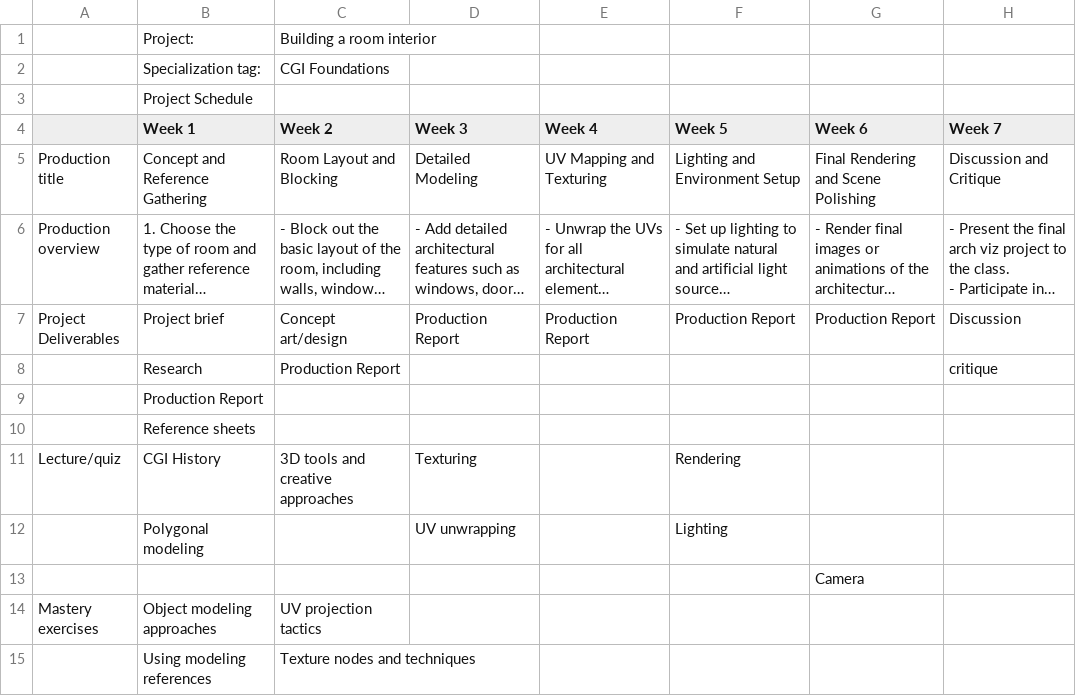
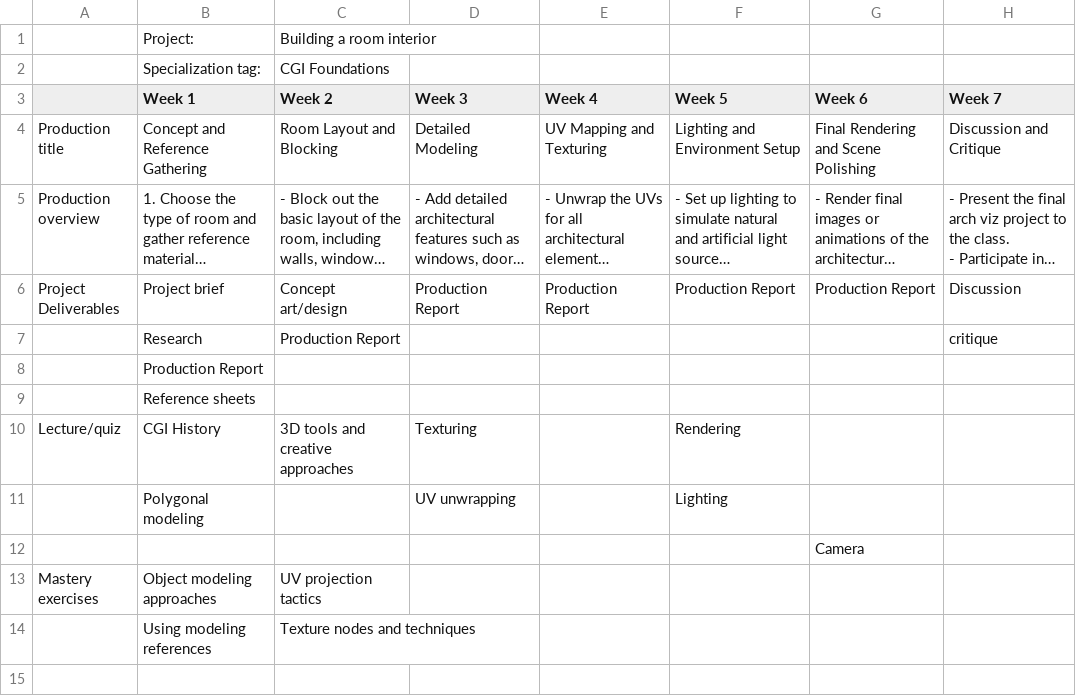
Before and after one commit to michael-collins/project-config, a CSV file: project_schedule.csv, drawn as a sheet; long unchanged cells end in ….

Commit message:
Update project_schedule.csv

```diff
--- a/project_schedule.csv
+++ b/project_schedule.csv
@@ -2,3 +2,2 @@
 ,Specialization tag:,CGI Foundations
-,Project Schedule
 ,Week 1,Week 2,Week 3,Week 4,Week 5,Week 6,Week 7
```
